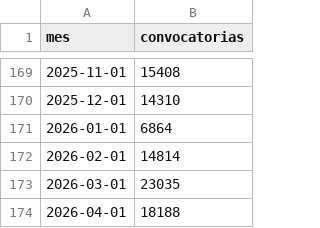
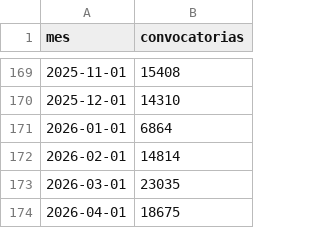
Before and after one commit to BayronFdez/Fork, a CSV file: indice.csv, drawn as a sheet; only a part is shown, gaps mark what is left out.

Commit message:
[ci] 2026-04-30

```diff
--- a/indice.csv
+++ b/indice.csv
@@ -173,2 +173,2 @@ mes,convocatorias
 2026-03-01,23035
-2026-04-01,18188
+2026-04-01,18675
```
